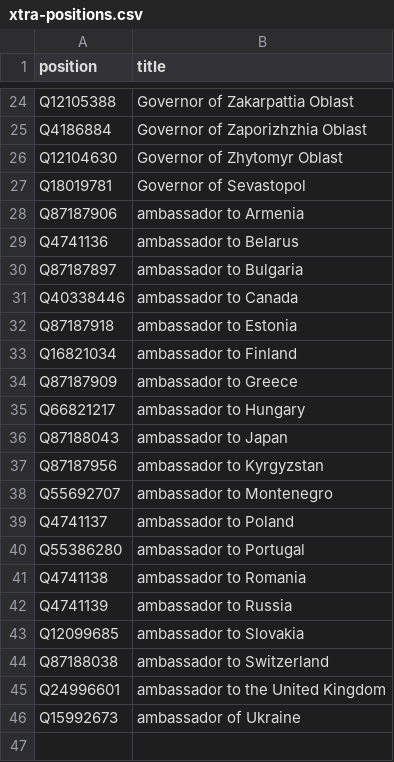
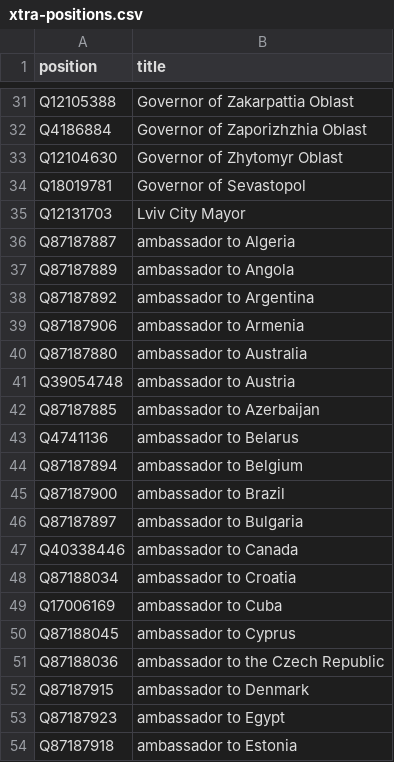
Before and after one commit to every-politician-scrapers/ukraine-cabinet, a CSV file: wikidata/xtra-positions.csv, drawn as a sheet; only a part is shown, gaps mark what is left out; the shorter side is filled out with more unchanged rows; the diff covers the shown part only; the diff names each change by its address in the sheet, - before the commit and + after, or states it on an @@ line.

Commit message:
add more positions

```diff
--- a/wikidata/xtra-positions.csv
+++ b/wikidata/xtra-positions.csv
+row 35: Q12131703 | Lviv City Mayor
+row 36: Q87187887 | ambassador to Algeria
+row 37: Q87187889 | ambassador to Angola
+row 38: Q87187892 | ambassador to Argentina
+row 40: Q87187880 | ambassador to Australia
+row 41: Q39054748 | ambassador to Austria
+row 42: Q87187885 | ambassador to Azerbaijan
+row 44: Q87187894 | ambassador to Belgium
+row 45: Q87187900 | ambassador to Brazil
+row 48: Q87188034 | ambassador to Croatia
+row 49: Q17006169 | ambassador to Cuba
+row 50: Q87188045 | ambassador to Cyprus
+row 51: Q87188036 | ambassador to the Czech Republic
+row 52: Q87187915 | ambassador to Denmark
+row 53: Q87187923 | ambassador to Egypt
```
Also changed, not shown: 60 added rows and 1 removed row elsewhere in this file, wikidata/wanted-positions.csv.
